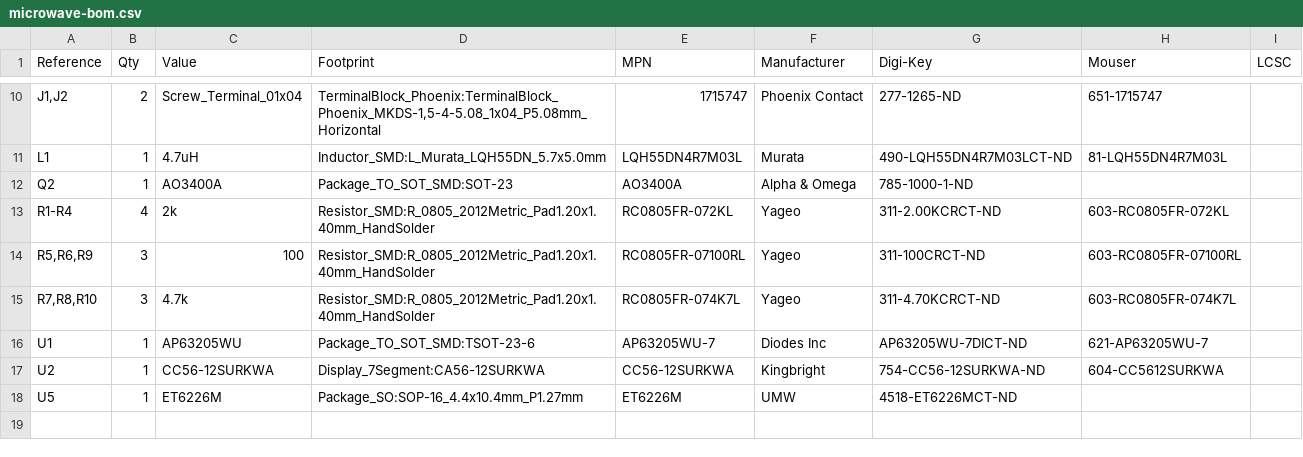
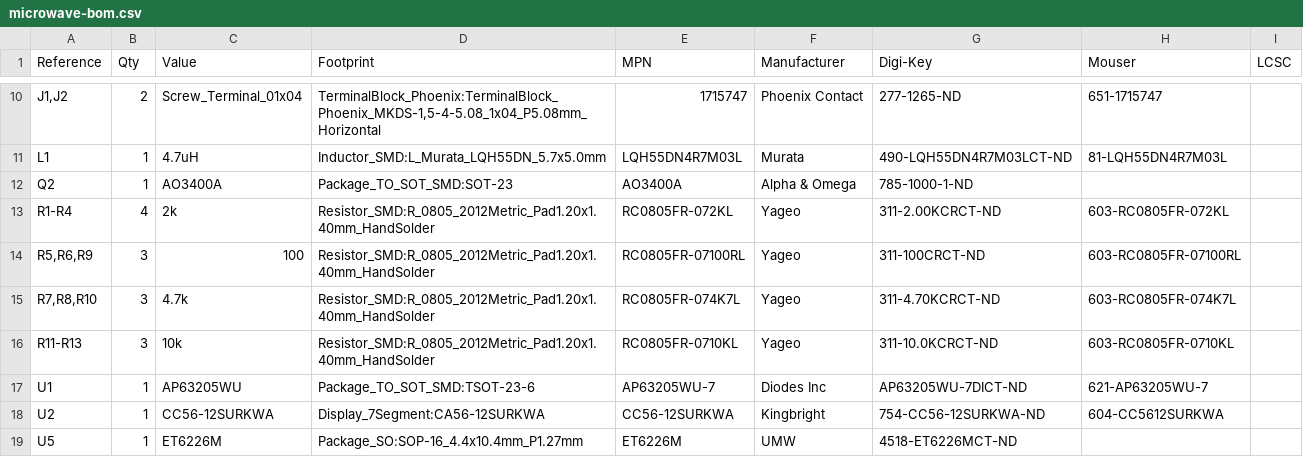
Before and after one commit to Tektronica/embedded, a CSV file: arduino-nano/toy-microwave-et6226m/hw/bom/microwave-bom.csv, drawn as a sheet; only a part is shown, gaps mark what is left out.

Commit message:
docs(toy-microwave-et6226m): update the README and regenerate the rev 1 package
- What: documents the C and D keys, the new pin map, and the J2 pinout and pull-downs, and regenerates the microwave BOM, fab, review, and STEP outputs plus kicad/order-bom.csv.
- Why: the README still listed C and D as reserved and the light on D13, and the outputs predated the J2 change.
- How: reran kicad/tools/release.sh and kicad/tools/combine_boms.py.
- Benefit: the docs, BOM, and fab zip match the committed board.

```diff
--- a/arduino-nano/toy-microwave-et6226m/hw/bom/microwave-bom.csv
+++ b/arduino-nano/toy-microwave-et6226m/hw/bom/microwave-bom.csv
@@ -15,2 +15,3 @@
 "R7,R8,R10","3","4.7k","Resistor_SMD:R_0805_2012Metric_Pad1.20x1.40mm_HandSolder","RC0805FR-074K7L","Yageo","311-4.70KCRCT-ND","603-RC0805FR-074K7L",""
+"R11-R13","3","10k","Resistor_SMD:R_0805_2012Metric_Pad1.20x1.40mm_HandSolder","RC0805FR-0710KL","Yageo","311-10.0KCRCT-ND","603-RC0805FR-0710KL",""
 "U1","1","AP63205WU","Package_TO_SOT_SMD:TSOT-23-6","AP63205WU-7","Diodes Inc","AP63205WU-7DICT-ND","621-AP63205WU-7",""
```
Also changed, not shown: kicad/order-bom.csv, 21 other files.
